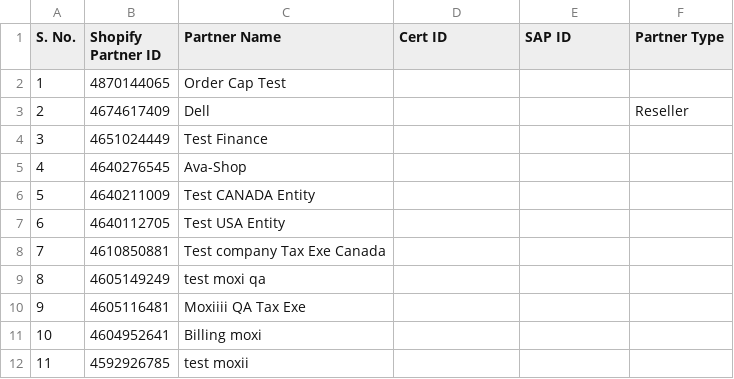
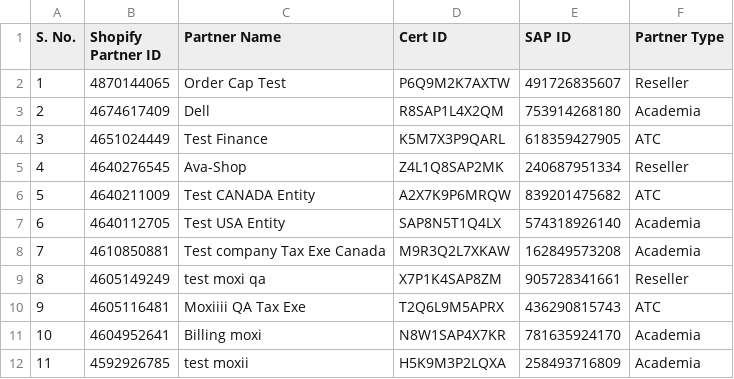
Before and after one commit to Ecc-Suraj/Finance_app, a CSV file: backend/partner_master_report.csv, drawn as a sheet; only a part is shown; the diff covers the shown part only.

```diff
--- a/backend/partner_master_report.csv
+++ b/backend/partner_master_report.csv
@@ -1,12 +1,12 @@
 S. No.,Shopify Partner ID,Partner Name,Cert ID,SAP ID,Partner Type
-1,4870144065,Order Cap Test,,,
-2,4674617409,Dell,,,Reseller
-3,4651024449,Test Finance,,,
-4,4640276545,Ava-Shop,,,
-5,4640211009,Test CANADA Entity,,,
-6,4640112705,Test USA Entity,,,
-7,4610850881,Test company Tax Exe Canada,,,
-8,4605149249,test moxi qa,,,
-9,4605116481,Moxiiii QA Tax Exe,,,
-10,4604952641,Billing moxi,,,
-11,4592926785,test moxii,,,
+1,4870144065,Order Cap Test,P6Q9M2K7AXTW,491726835607,Reseller
+2,4674617409,Dell,R8SAP1L4X2QM,753914268180,Academia
+3,4651024449,Test Finance,K5M7X3P9QARL,618359427905,ATC
+4,4640276545,Ava-Shop,Z4L1Q8SAP2MK,240687951334,Reseller
+5,4640211009,Test CANADA Entity,A2X7K9P6MRQW,839201475682,ATC
+6,4640112705,Test USA Entity,SAP8N5T1Q4LX,574318926140,Academia
+7,4610850881,Test company Tax Exe Canada,M9R3Q2L7XKAW,162849573208,Academia
+8,4605149249,test moxi qa,X7P1K4SAP8ZM,905728341661,Reseller
+9,4605116481,Moxiiii QA Tax Exe,T2Q6L9M5APRX,436290815743,ATC
+10,4604952641,Billing moxi,N8W1SAP4X7KR,781635924170,Academia
+11,4592926785,test moxii,H5K9M3P2LQXA,258493716809,Academia
```
Also changed, not shown: 68 edited cells elsewhere in this file, backend/ar_aging_report.csv, backend/refund_report.csv, 35 other files.
